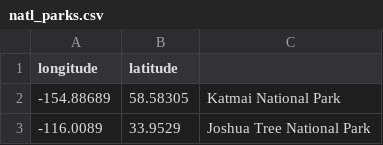
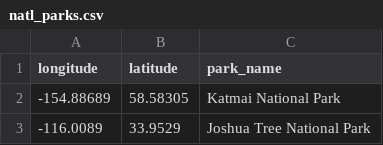
Before and after one commit to kbarone/proj-bust_a_move, a CSV file: natl_parks.csv, drawn as a sheet; only a part is shown.

Commit message:
adding national parks data

```diff
--- a/natl_parks.csv
+++ b/natl_parks.csv
@@ -1,2 +1,2 @@
-longitude,latitude,
+longitude,latitude,park_name
 -154.88689,58.58305,Katmai National Park
```
Also changed, not shown: 3 other files.
